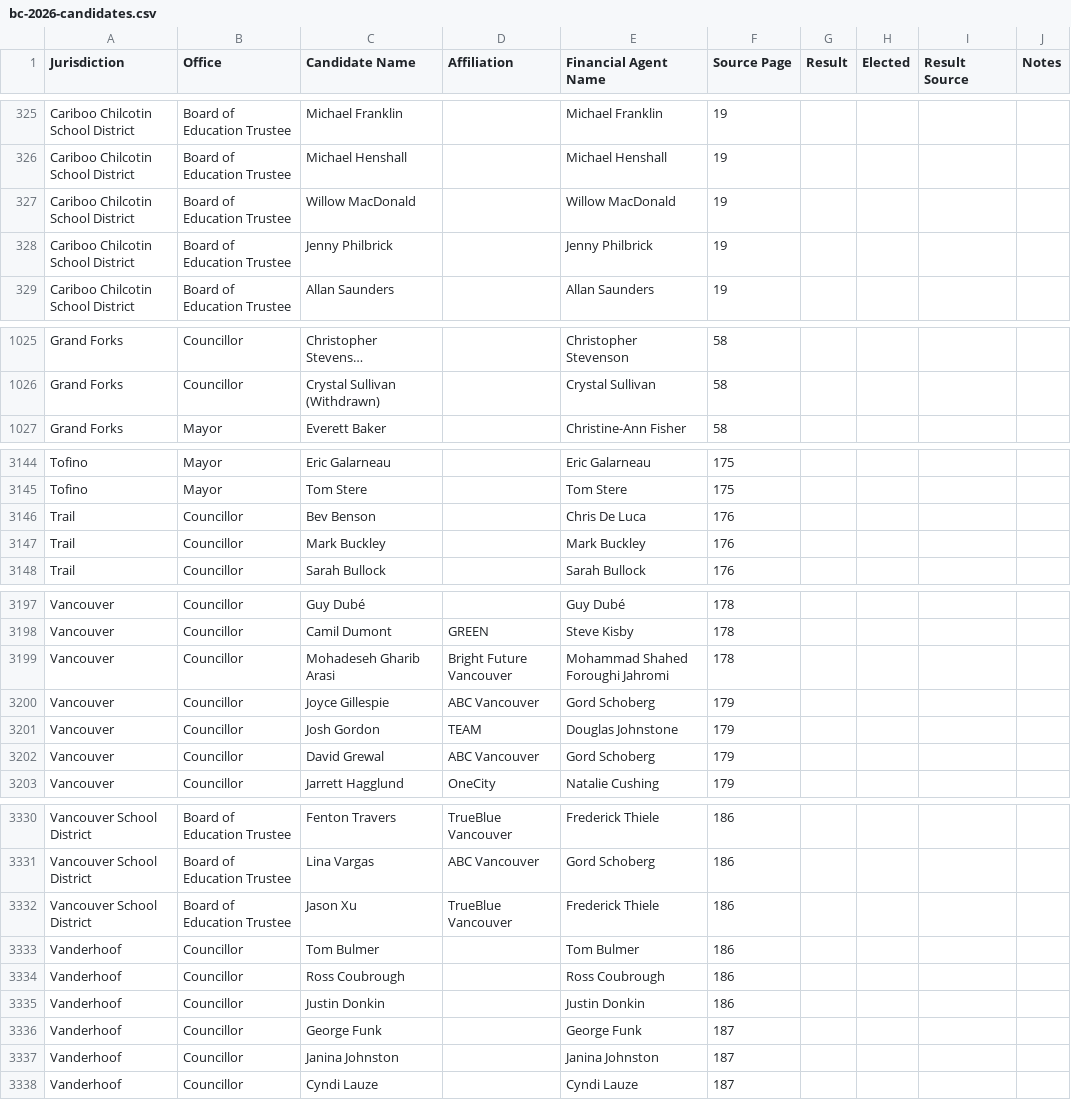
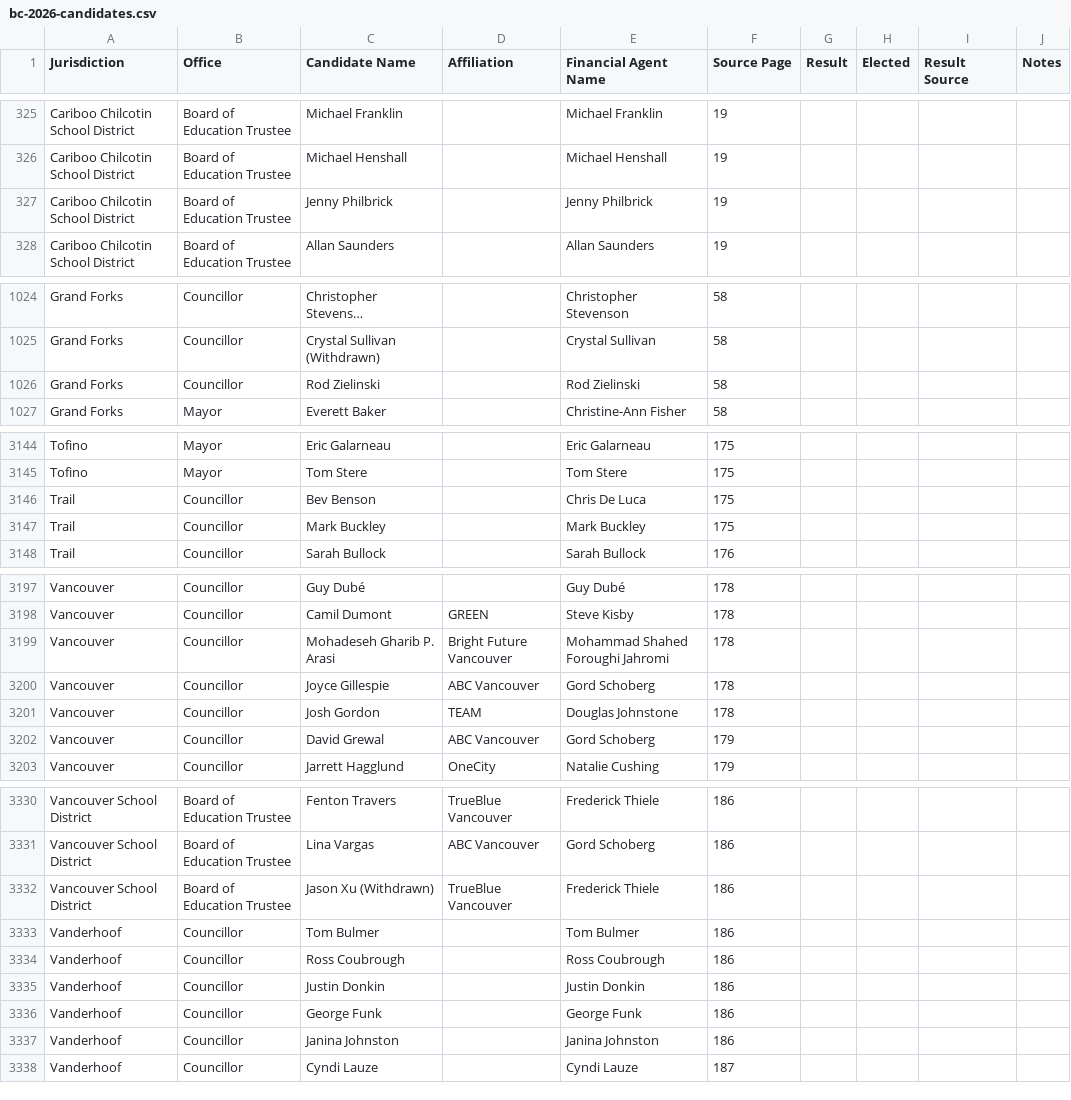
Before and after one commit to Hayzee28/bc2026-election-database, a CSV file: bc-2026-candidates.csv, drawn as a sheet; only a part is shown, gaps mark what is left out; long unchanged cells end in …; removed rows and columns are numbered as before the commit, all else as after; the diff covers the shown part only; the diff names each change by its address in the sheet, - before the commit and + after, or states it on an @@ line.

```diff
--- a/bc-2026-candidates.csv
+++ b/bc-2026-candidates.csv
-row 327: Cariboo Chilcotin School District | Board of Education Trustee | Willow MacDonald |  | Willow MacDonald | 19
+row 1026: Grand Forks | Councillor | Rod Zielinski |  | Rod Zielinski | 58
-F3146:F3147 (Source Page): 176
+F3146:F3147 (Source Page): 175
-C3199 (Candidate Name): Mohadeseh Gharib Arasi
+C3199 (Candidate Name): Mohadeseh Gharib P. Arasi
-F3200:F3201 (Source Page): 179
+F3200:F3201 (Source Page): 178
-C3332 (Candidate Name): Jason Xu
+C3332 (Candidate Name): Jason Xu (Withdrawn)
-F3336:F3337 (Source Page): 187
+F3336:F3337 (Source Page): 186
```
Also changed, not shown: 105 edited cells elsewhere in this file, 11 other files.
